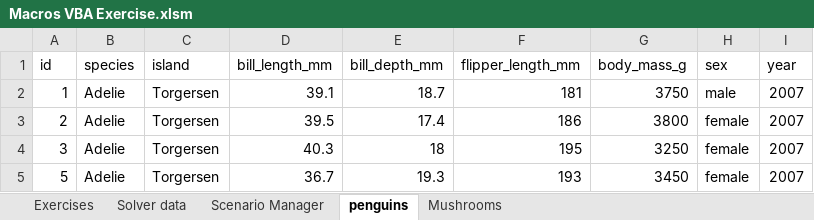
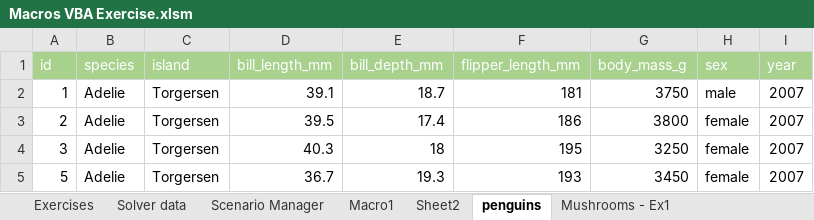
Before and after one commit to GeoTheLeo/lab-excel-macros, an Excel workbook: your-code/Macros VBA Exercise.xlsm, sheet penguins, drawn as a sheet; only a part is shown; values as stored, in another font and other column widths than the file's, no borders; the diff names each change by its address in the sheet, - before the commit and + after, or states it on an @@ line.

Commit message:
Excel Macros I guess

```diff
--- a/your-code/Macros VBA Exercise.xlsm (sheet penguins)
+++ b/your-code/Macros VBA Exercise.xlsm (sheet penguins)
-sheet tab: Mushrooms
+sheet tab: Mushrooms - Ex1
+sheet tab: Macro1
+sheet tab: Sheet2
@@ A1:I1 fill: none → #A9D18E, text colour: black → #FFFFFF @@
```
Also changed, not shown: sheet Mushrooms - Ex1, charts or pictures.
